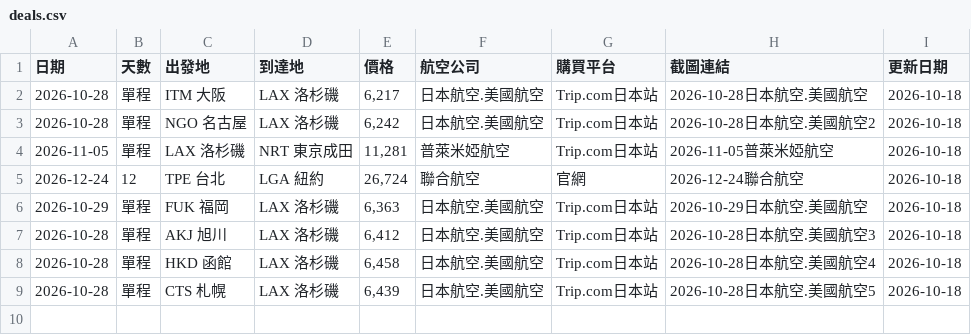
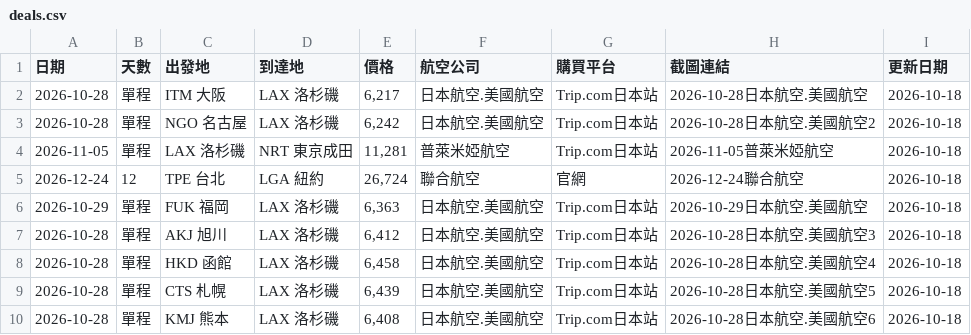
Before and after one commit to SAOJSM/FlightDealAsia, a CSV file: data/deals.csv, drawn as a sheet.

Commit message:
chore: update deals from Telegram Bot (2026-10-17 22:39:09)

```diff
--- a/data/deals.csv
+++ b/data/deals.csv
@@ -9 +9,2 @@
 2026-10-28,單程,CTS 札幌,LAX 洛杉磯,"6,439",日本航空.美國航空,Trip.com日本站,2026-10-28日本航空.美國航空5,2026-10-18
+2026-10-28,單程,KMJ 熊本,LAX 洛杉磯,"6,408",日本航空.美國航空,Trip.com日本站,2026-10-28日本航空.美國航空6,2026-10-18
```
Also changed, not shown: 2 other files.
